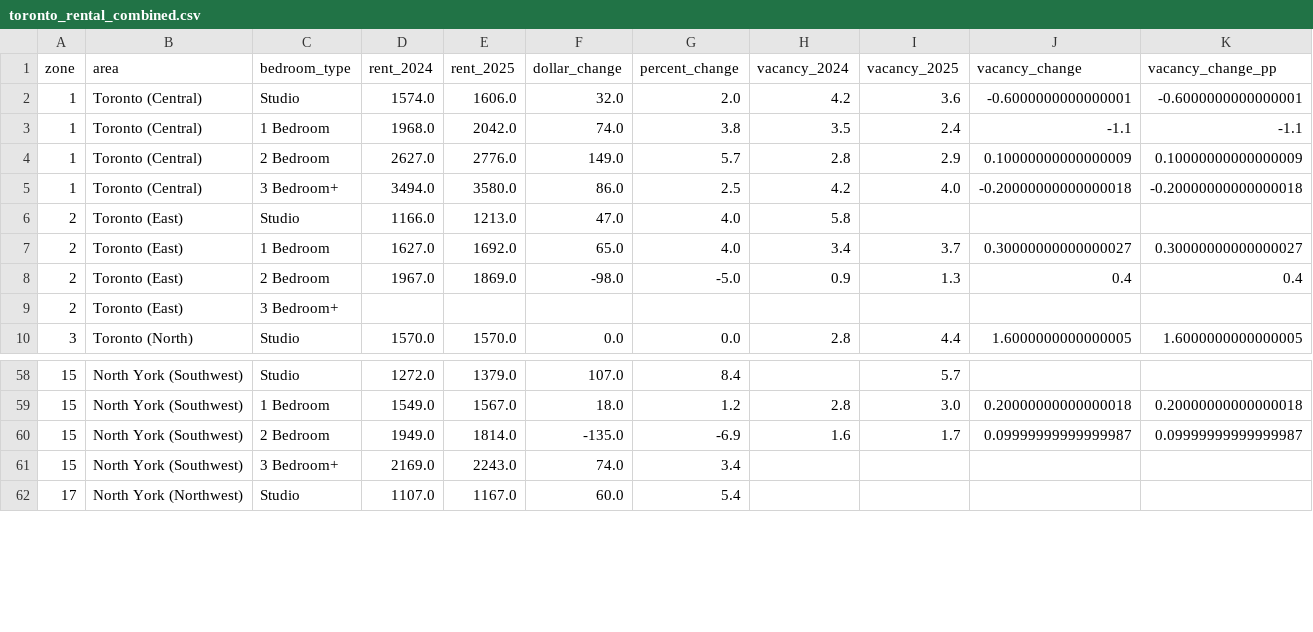
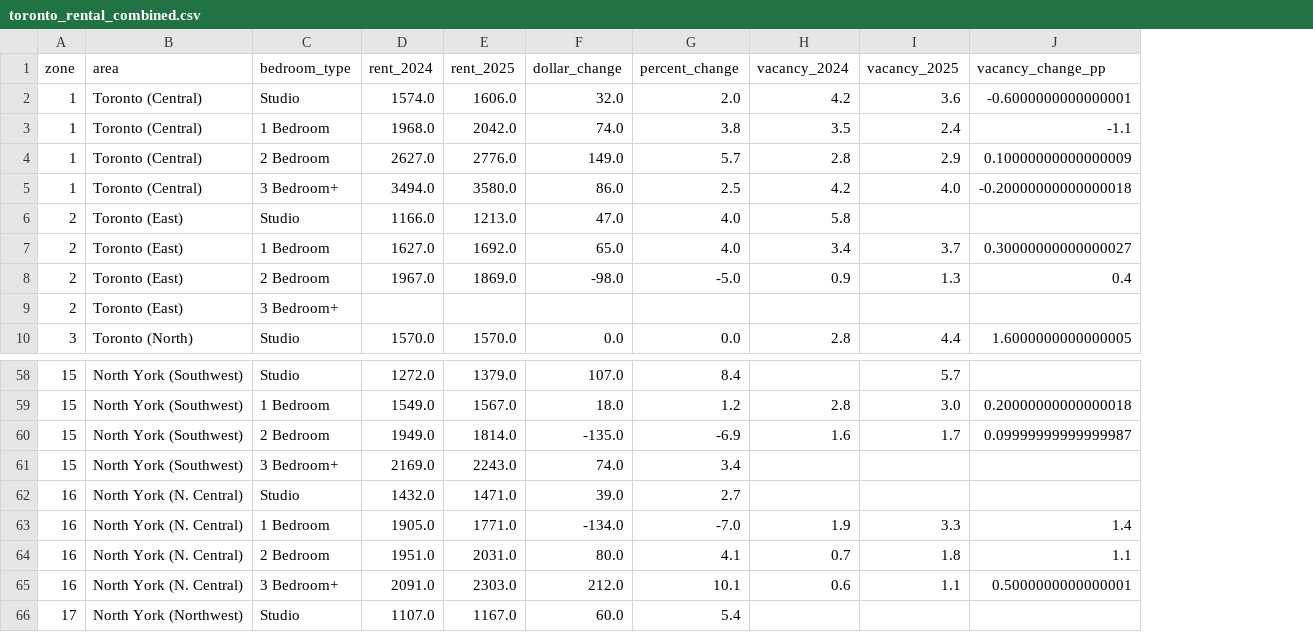
Before and after one commit to owais379/Toronto-Rental-Market-Analyzer, a CSV file: data/toronto_rental_combined.csv, drawn as a sheet; only a part is shown, gaps mark what is left out; removed rows and columns are numbered as before the commit, all else as after; the diff names each change by its address in the sheet, - before the commit and + after, or states it on an @@ line.

Commit message:
analysis complete and data merged again

```diff
--- a/data/toronto_rental_combined.csv
+++ b/data/toronto_rental_combined.csv
-column J (vacancy_change), rows 2-10: -0.6000000000000001 | -1.1 | 0.10000000000000009 | -0.20000000000000018 |  | 0.30000000000000027 | 0.4 |  | 1.6000000000000005; rows 59-60: 0.20000000000000018 | 0.09999999999999987
+row 62: 16 | North York (N. Central) | Studio | 1432.0 | 1471.0 | 39.0 | 2.7
+row 63: 16 | North York (N. Central) | 1 Bedroom | 1905.0 | 1771.0 | -134.0 | -7.0 | 1.9 | 3.3 | 1.4
+row 64: 16 | North York (N. Central) | 2 Bedroom | 1951.0 | 2031.0 | 80.0 | 4.1 | 0.7 | 1.8 | 1.1
+row 65: 16 | North York (N. Central) | 3 Bedroom+ | 2091.0 | 2303.0 | 212.0 | 10.1 | 0.6 | 1.1 | 0.5000000000000001
```
Also changed, not shown: 1 other file.
